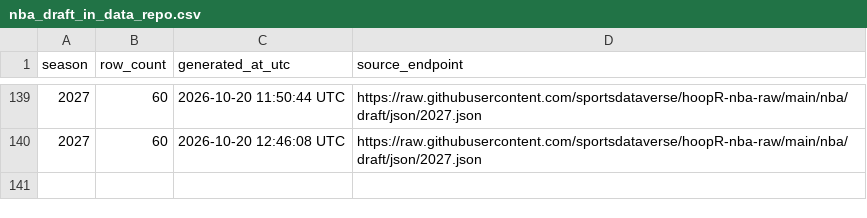
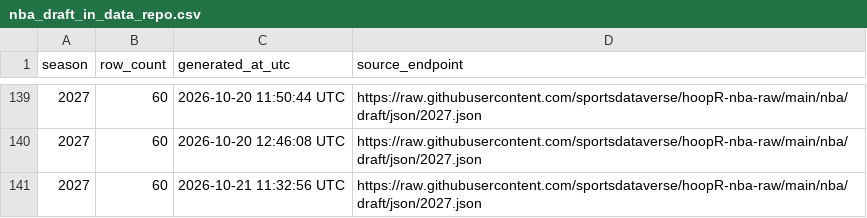
Before and after one commit to sportsdataverse/hoopR-nba-data, a CSV file: nba/draft/nba_draft_in_data_repo.csv, drawn as a sheet; only a part is shown, gaps mark what is left out; the diff names each change by its address in the sheet, - before the commit and + after, or states it on an @@ line.

```diff
--- a/nba/draft/nba_draft_in_data_repo.csv
+++ b/nba/draft/nba_draft_in_data_repo.csv
+row 141: 2027 | 60 | 2026-10-21 11:32:56 UTC | https://raw.githubusercontent.com/sportsdataverse/hoopR-nba-raw/main/nba/draft/json/2027.json
```
Also changed, not shown: nba/game_rosters/nba_game_rosters_in_data_repo.csv, nba/officials/nba_officials_in_data_repo.csv, 15 other files.
